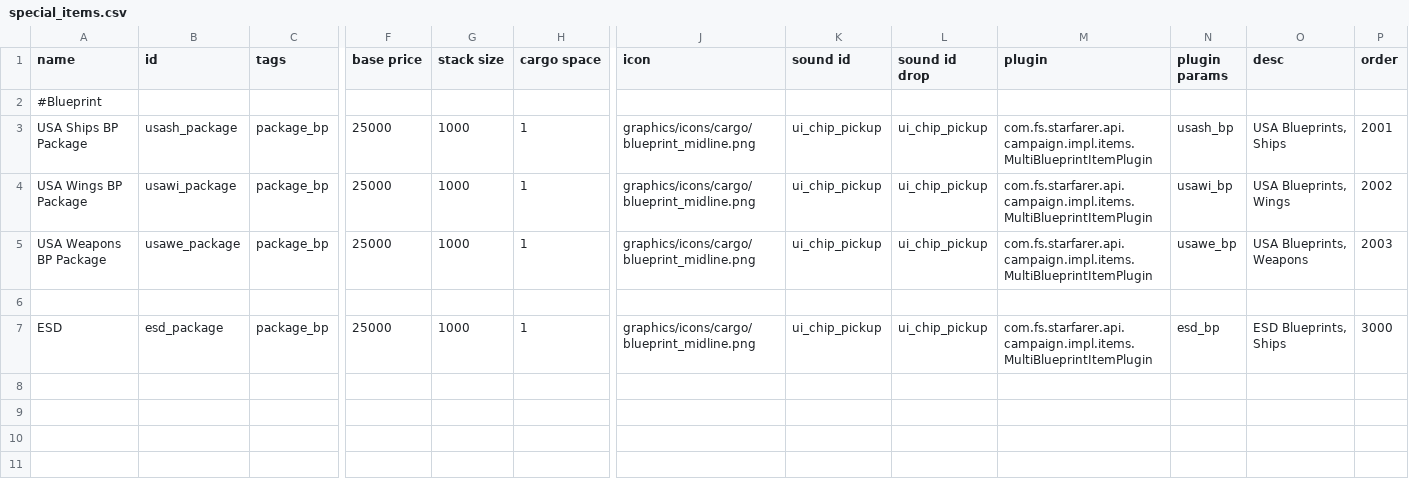
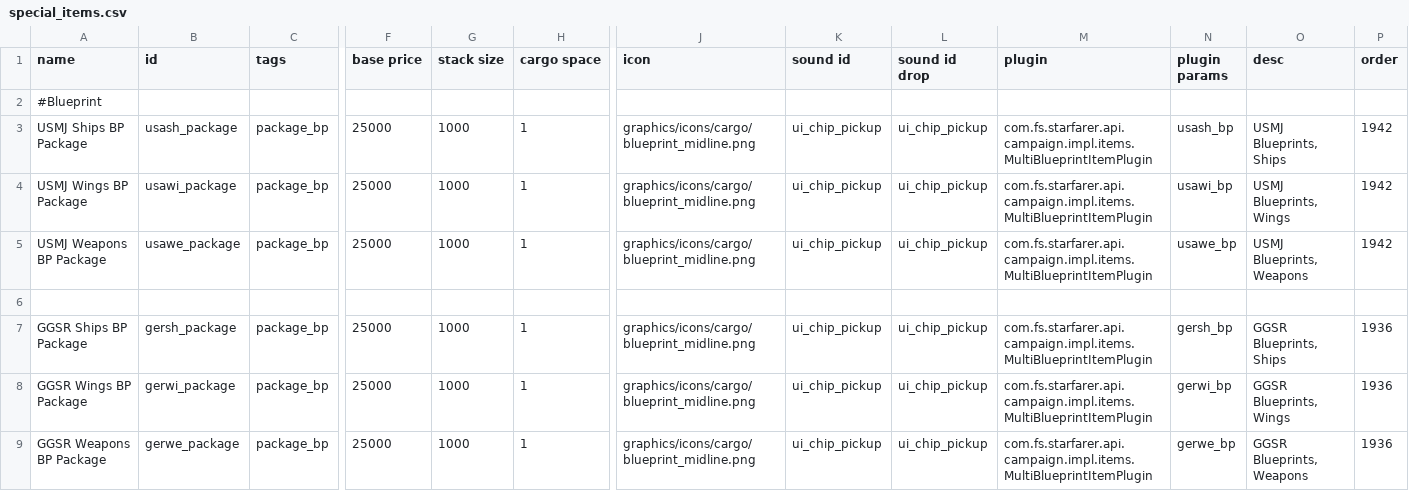
Before and after one commit to OfflcerSam/TankSector, a CSV file: data/campaign/special_items.csv, drawn as a sheet; only a part is shown, gaps mark what is left out; rows hold the shown columns only; the diff names each change by its address in the sheet, - before the commit and + after, or states it on an @@ line.

```diff
--- a/data/campaign/special_items.csv
+++ b/data/campaign/special_items.csv
-A3 (name): USA Ships BP Package
+A3 (name): USMJ Ships BP Package
-O3 (desc): USA Blueprints, Ships
+O3 (desc): USMJ Blueprints, Ships
-P3 (order): 2001
+P3 (order): 1942
-A4 (name): USA Wings BP Package
+A4 (name): USMJ Wings BP Package
-O4 (desc): USA Blueprints, Wings
+O4 (desc): USMJ Blueprints, Wings
-P4 (order): 2002
+P4 (order): 1942
-A5 (name): USA Weapons BP Package
+A5 (name): USMJ Weapons BP Package
-O5 (desc): USA Blueprints, Weapons
+O5 (desc): USMJ Blueprints, Weapons
-P5 (order): 2003
+P5 (order): 1942
-A7 (name): ESD
+A7 (name): GGSR Ships BP Package
-B7 (id): esd_package
+B7 (id): gersh_package
-N7 (plugin params): esd_bp
+N7 (plugin params): gersh_bp
-O7 (desc): ESD Blueprints, Ships
+O7 (desc): GGSR Blueprints, Ships
-P7 (order): 3000
+P7 (order): 1936
+row 8: GGSR Wings BP Package | gerwi_package | package_bp | 25000 | 1000 | 1 | graphics/icons/cargo/blueprint_midline.png | ui_chip_pickup | ui_chip_pickup | com.fs.starfarer.api.campaign.impl.items.MultiBlueprintItemPlugin | gerwi_bp | GGSR Blueprints, Wings | 1936
+row 9: GGSR Weapons BP Package | gerwe_package | package_bp | 25000 | 1000 | 1 | graphics/icons/cargo/blueprint_midline.png | ui_chip_pickup | ui_chip_pickup | com.fs.starfarer.api.campaign.impl.items.MultiBlueprintItemPlugin | gerwe_bp | GGSR Blueprints, Weapons | 1936
```
Also changed, not shown: data/campaign/sim_opponents.csv, data/hulls/ship_data.csv, 32 other files.
